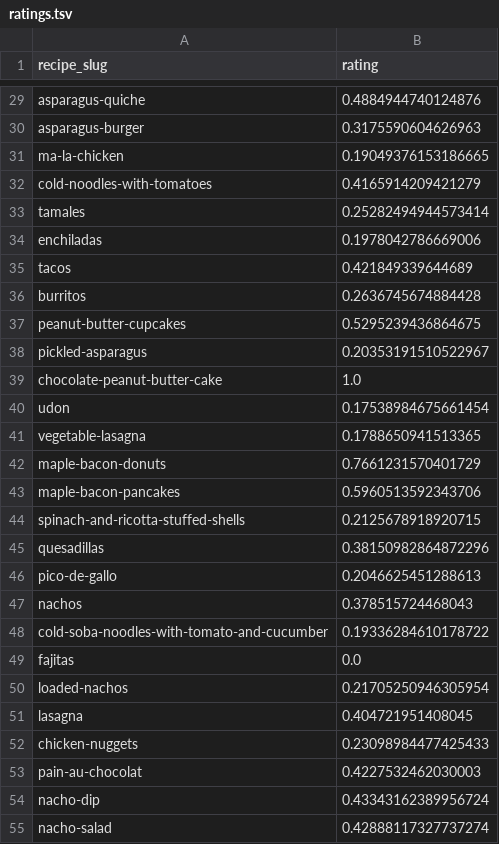
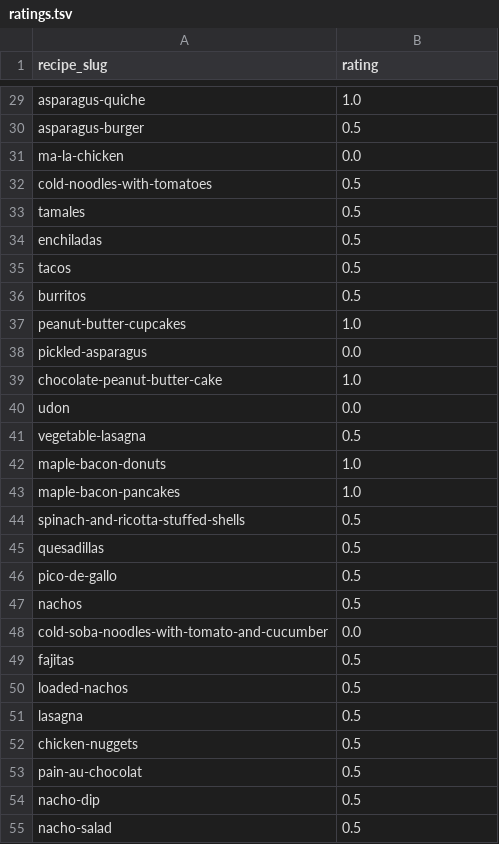
Before and after one commit to Ramshaah/dx704-project-04, a TSV file: ratings.tsv, drawn as a sheet; only a part is shown, gaps mark what is left out; the diff covers the shown part only; the diff names each change by its address in the sheet, - before the commit and + after, or states it on an @@ line.

```diff
--- a/ratings.tsv
+++ b/ratings.tsv
-B29 (rating): 0.4884944740124876
+B29 (rating): 1.0
-B30 (rating): 0.3175590604626963
+B30 (rating): 0.5
-B31 (rating): 0.19049376153186665
+B31 (rating): 0.0
-B32 (rating): 0.4165914209421279
+B32 (rating): 0.5
-B33 (rating): 0.25282494944573414
+B33 (rating): 0.5
-B34 (rating): 0.1978042786669006
+B34 (rating): 0.5
-B35 (rating): 0.421849339644689
+B35 (rating): 0.5
-B36 (rating): 0.2636745674884428
+B36 (rating): 0.5
-B37 (rating): 0.5295239436864675
+B37 (rating): 1.0
-B38 (rating): 0.20353191510522967
+B38 (rating): 0.0
-B40 (rating): 0.17538984675661454
+B40 (rating): 0.0
-B41 (rating): 0.1788650941513365
+B41 (rating): 0.5
-B42 (rating): 0.7661231570401729
+B42 (rating): 1.0
-B43 (rating): 0.5960513592343706
+B43 (rating): 1.0
-B44 (rating): 0.2125678918920715
+B44 (rating): 0.5
-B45 (rating): 0.38150982864872296
+B45 (rating): 0.5
-B46 (rating): 0.2046625451288613
+B46 (rating): 0.5
-B47 (rating): 0.378515724468043
+B47 (rating): 0.5
-B48 (rating): 0.19336284610178722
+B48 (rating): 0.0
-B49 (rating): 0.0
+B49 (rating): 0.5
-B50 (rating): 0.21705250946305954
+B50 (rating): 0.5
-B51 (rating): 0.404721951408045
+B51 (rating): 0.5
-B52 (rating): 0.23098984477425433
+B52 (rating): 0.5
-B53 (rating): 0.4227532462030003
+B53 (rating): 0.5
-B54 (rating): 0.43343162389956724
+B54 (rating): 0.5
-B55 (rating): 0.42888117327737274
+B55 (rating): 0.5
```
Also changed, not shown: 69 edited cells elsewhere in this file, bounds.tsv, estimates.tsv, 3 other files.
